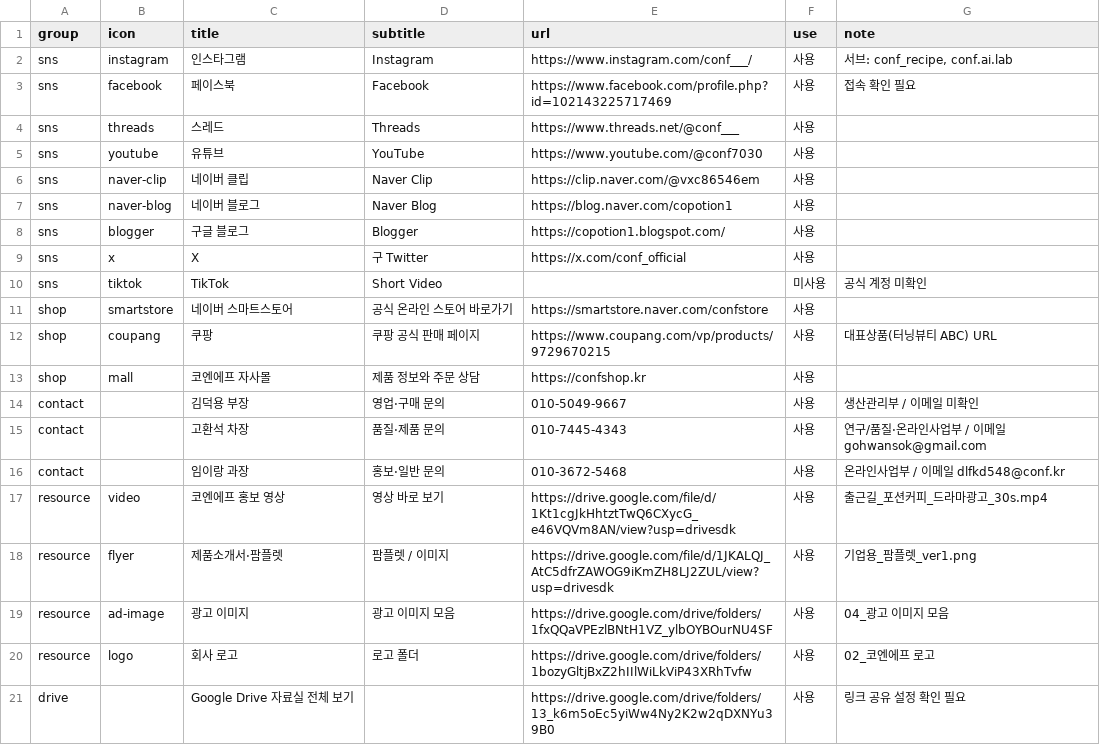
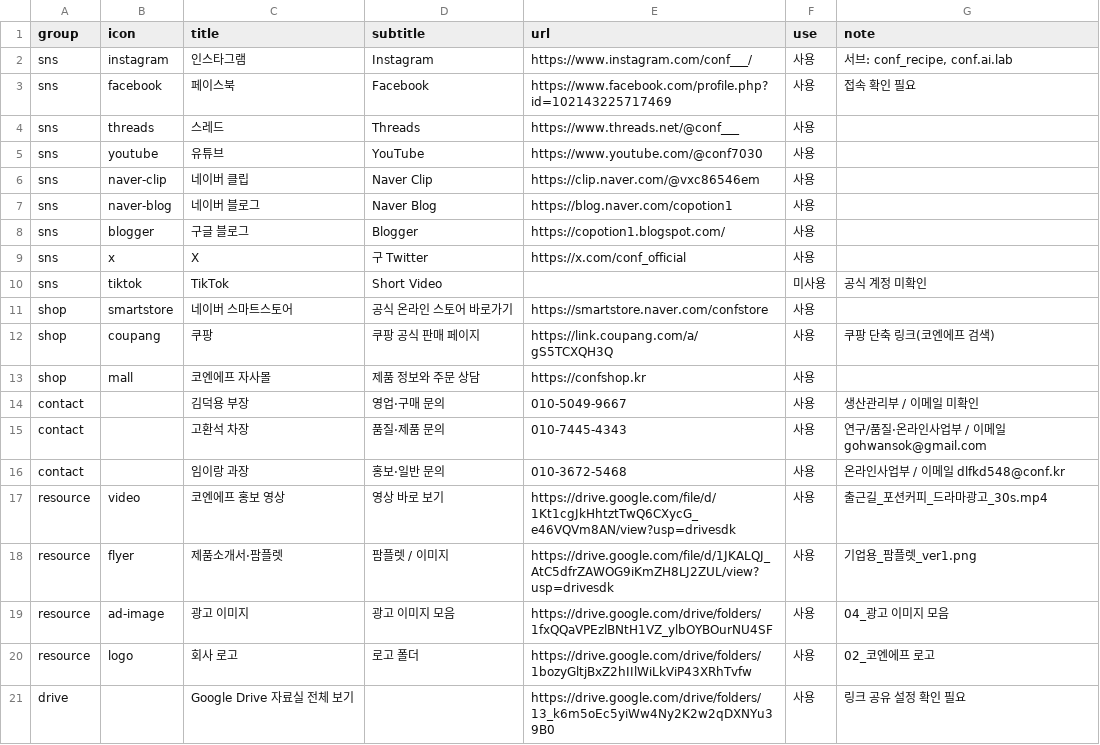
Before and after one commit to gohwansok-max/conf-linkhub, a CSV file: data/links.csv, drawn as a sheet.

Commit message:
Update Coupang link to short partner URL

```diff
--- a/data/links.csv
+++ b/data/links.csv
@@ -11,3 +11,3 @@ sns,tiktok,TikTok,Short Video,,미사용,공식 계정 미확인
 shop,smartstore,네이버 스마트스토어,공식 온라인 스토어 바로가기,https://smartstore.naver.com/confstore,사용,
-shop,coupang,쿠팡,쿠팡 공식 판매 페이지,https://www.coupang.com/vp/products/9729670215,사용,대표상품(터닝뷰티 ABC) URL
+shop,coupang,쿠팡,쿠팡 공식 판매 페이지,https://link.coupang.com/a/gS5TCXQH3Q,사용,쿠팡 단축 링크(코엔에프 검색)
 shop,mall,코엔에프 자사몰,제품 정보와 주문 상담,https://confshop.kr,사용,
```
